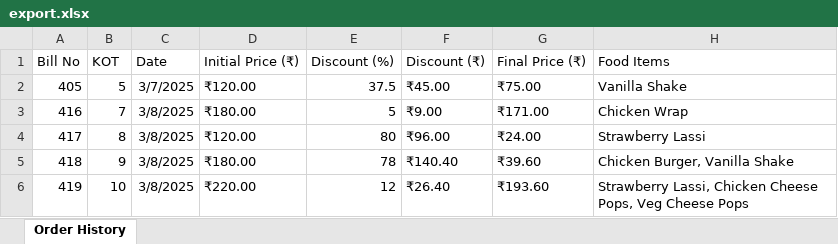
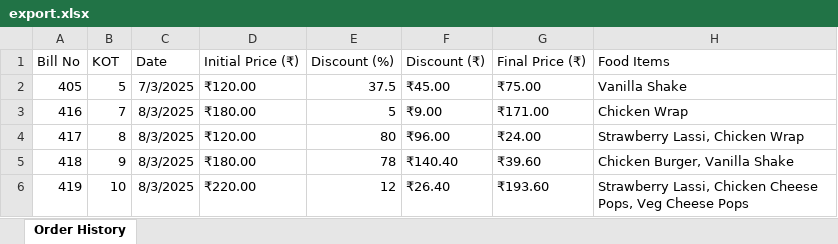
Before and after one commit to alstonmendonca/ProperLCP, an Excel workbook: export.xlsx, sheet Order History, drawn as a sheet; values as stored, in another font and other column widths than the file's, no borders; the diff names each change by its address in the sheet, - before the commit and + after, or states it on an @@ line.

Commit message:
Export to excel functionality has been implemented for all histories

```diff
--- a/export.xlsx (sheet Order History)
+++ b/export.xlsx (sheet Order History)
-C2 (Date): 3/7/2025
+C2 (Date): 7/3/2025
-C3:C6 (Date): 3/8/2025
+C3:C6 (Date): 8/3/2025
-H4 (Food Items): Strawberry Lassi
+H4 (Food Items): Strawberry Lassi, Chicken Wrap
```
Also changed, not shown: 6 other files.
